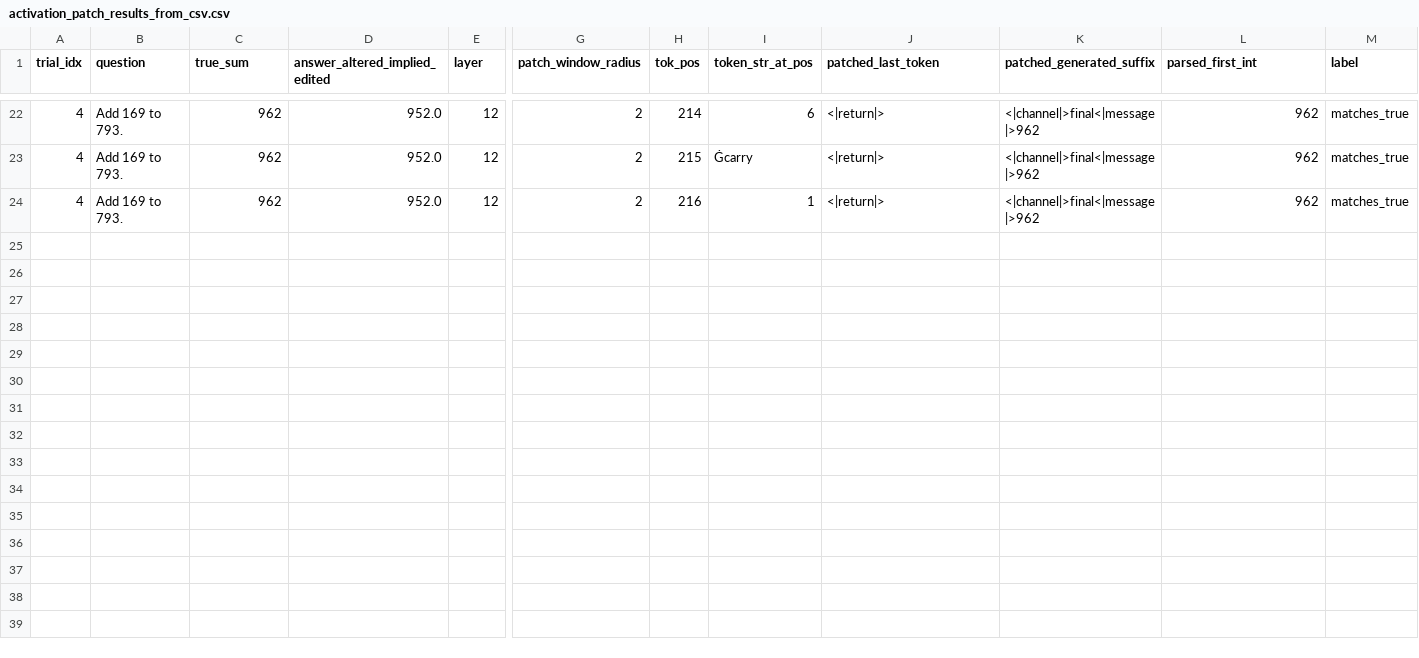
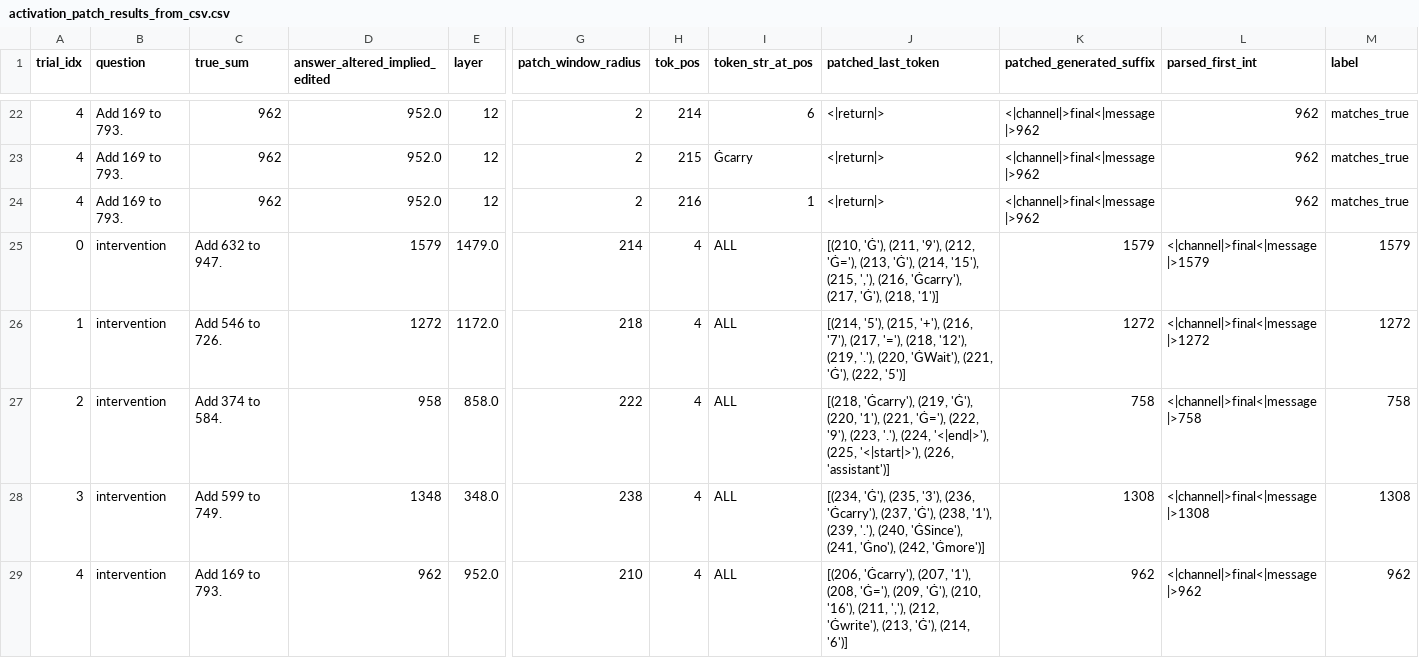
Before and after one commit to smusker/logic-mechinterp, a CSV file: activation_patch_results_from_csv.csv, drawn as a sheet; only a part is shown, gaps mark what is left out; rows hold the shown columns only; the diff names each change by its address in the sheet, - before the commit and + after, or states it on an @@ line.

Commit message:
worked on notebook. Properly aligned windows, made it patch all ttokens, output bar charts.

```diff
--- a/activation_patch_results_from_csv.csv
+++ b/activation_patch_results_from_csv.csv
+row 25: 0 | intervention | Add 632 to 947. | 1579 | 1479.0 | 214 | 4 | ALL | [(210, 'Ġ'), (211, '9'), (212, 'Ġ='), (213, 'Ġ'), (214, '15'), (215, ','), (216, 'Ġcarry'), (217, 'Ġ'), (218, '1')] | 1579 | <|channel|>final<|message|>1579 | 1579
+row 26: 1 | intervention | Add 546 to 726. | 1272 | 1172.0 | 218 | 4 | ALL | [(214, '5'), (215, '+'), (216, '7'), (217, '='), (218, '12'), (219, '.'), (220, 'ĠWait'), (221, 'Ġ'), (222, '5')] | 1272 | <|channel|>final<|message|>1272 | 1272
+row 27: 2 | intervention | Add 374 to 584. | 958 | 858.0 | 222 | 4 | ALL | [(218, 'Ġcarry'), (219, 'Ġ'), (220, '1'), (221, 'Ġ='), (222, '9'), (223, '.'), (224, '<|end|>'), (225, '<|start|>'), (226, 'assistant')] | 758 | <|channel|>final<|message|>758 | 758
+row 28: 3 | intervention | Add 599 to 749. | 1348 | 348.0 | 238 | 4 | ALL | [(234, 'Ġ'), (235, '3'), (236, 'Ġcarry'), (237, 'Ġ'), (238, '1'), (239, '.'), (240, 'ĠSince'), (241, 'Ġno'), (242, 'Ġmore')] | 1308 | <|channel|>final<|message|>1308 | 1308
+row 29: 4 | intervention | Add 169 to 793. | 962 | 952.0 | 210 | 4 | ALL | [(206, 'Ġcarry'), (207, '1'), (208, 'Ġ='), (209, 'Ġ'), (210, '16'), (211, ','), (212, 'Ġwrite'), (213, 'Ġ'), (214, '6')] | 962 | <|channel|>final<|message|>962 | 962
```
Also changed, not shown: 2 other files.
